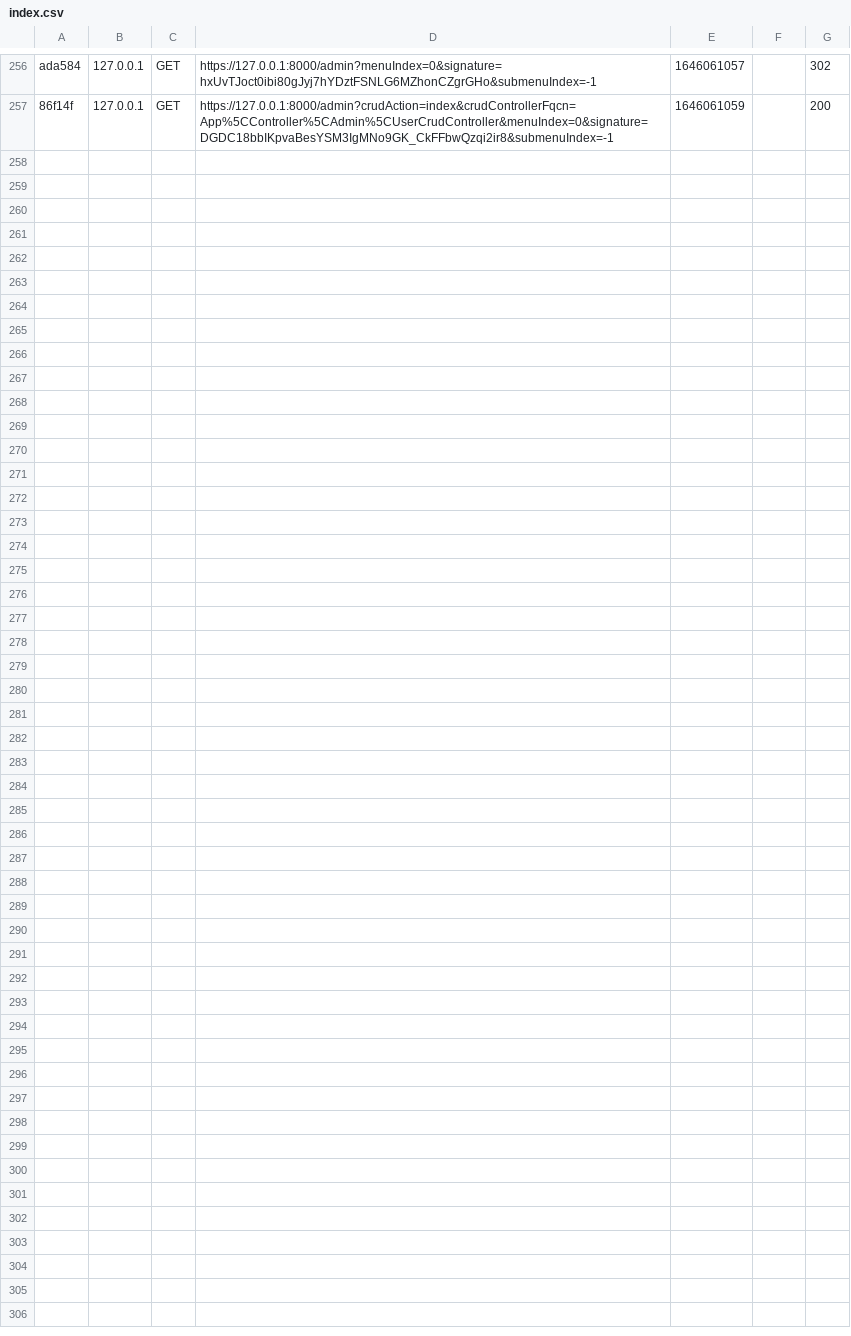
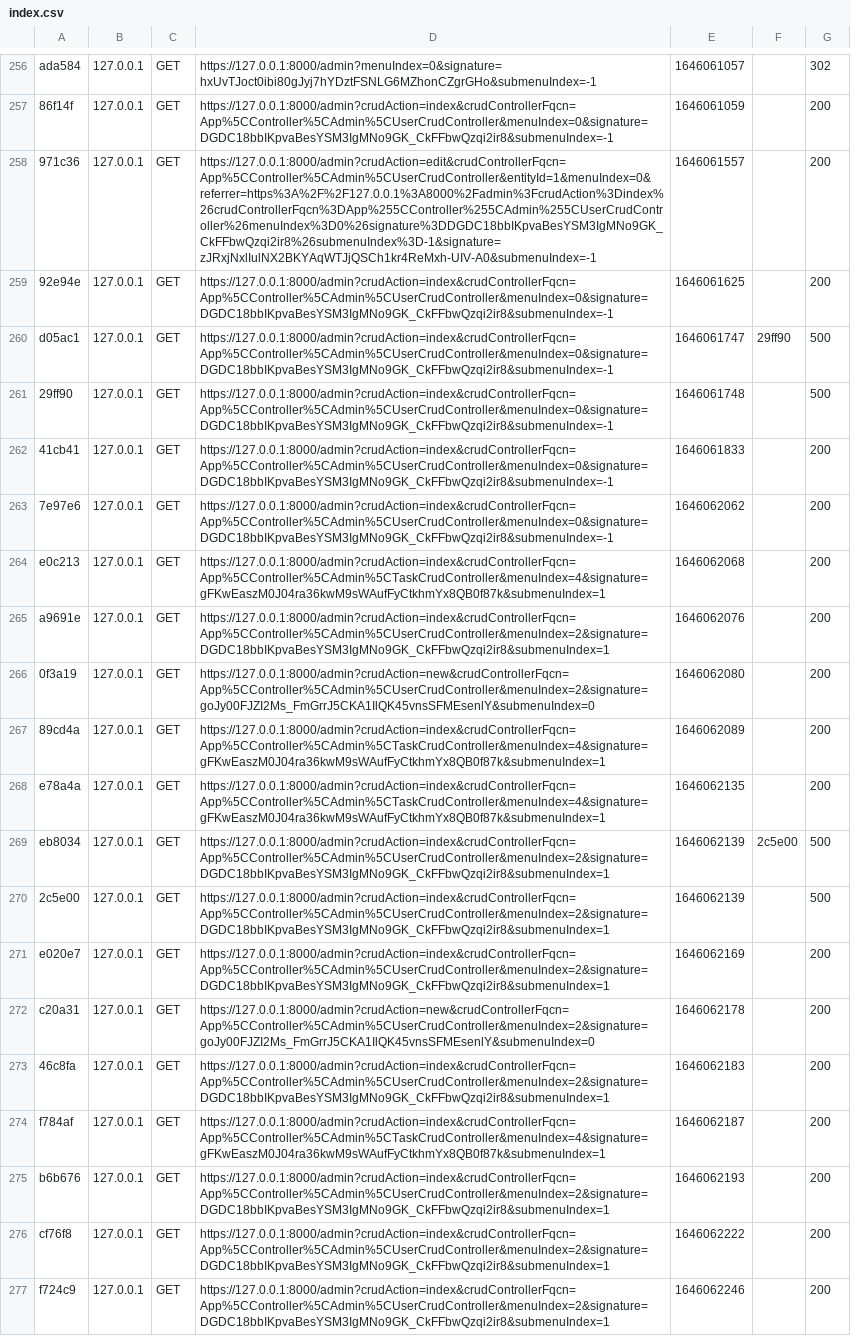
Before and after one commit to avamdui/TODOLIST, a CSV file: var/cache/dev/profiler/index.csv, drawn as a sheet; only a part is shown, gaps mark what is left out; the diff names each change by its address in the sheet, - before the commit and + after, or states it on an @@ line.

Commit message:
Admin

```diff
--- a/var/cache/dev/profiler/index.csv
+++ b/var/cache/dev/profiler/index.csv
+row 258: 971c36 | 127.0.0.1 | GET | https://127.0.0.1:8000/admin?crudAction=edit&crudControllerFqcn=App%5CController%5CAdmin%5CUserCrudController&entityId=1&menuIndex=0&referrer=https%3A%2F%2F127.0.0.1%3A8000%2Fadmin%3FcrudAction%3Dindex%26crudControllerFqcn%3DApp%255CController%255CAdmin%255CUserCrudController%26menuIndex%3D0%26signature%3DDGDC18bbIKpvaBesYSM3IgMNo9GK_CkFFbwQzqi2ir8%26submenuIndex%3D-1&signature=zJRxjNxlIulNX2BKYAqWTJjQSCh1kr4ReMxh-UIV-A0&submenuIndex=-1 | 1646061557 |  | 200
+row 259: 92e94e | 127.0.0.1 | GET | https://127.0.0.1:8000/admin?crudAction=index&crudControllerFqcn=App%5CController%5CAdmin%5CUserCrudController&menuIndex=0&signature=DGDC18bbIKpvaBesYSM3IgMNo9GK_CkFFbwQzqi2ir8&submenuIndex=-1 | 1646061625 |  | 200
+row 260: d05ac1 | 127.0.0.1 | GET | https://127.0.0.1:8000/admin?crudAction=index&crudControllerFqcn=App%5CController%5CAdmin%5CUserCrudController&menuIndex=0&signature=DGDC18bbIKpvaBesYSM3IgMNo9GK_CkFFbwQzqi2ir8&submenuIndex=-1 | 1646061747 | 29ff90 | 500
+row 261: 29ff90 | 127.0.0.1 | GET | https://127.0.0.1:8000/admin?crudAction=index&crudControllerFqcn=App%5CController%5CAdmin%5CUserCrudController&menuIndex=0&signature=DGDC18bbIKpvaBesYSM3IgMNo9GK_CkFFbwQzqi2ir8&submenuIndex=-1 | 1646061748 |  | 500
+row 262: 41cb41 | 127.0.0.1 | GET | https://127.0.0.1:8000/admin?crudAction=index&crudControllerFqcn=App%5CController%5CAdmin%5CUserCrudController&menuIndex=0&signature=DGDC18bbIKpvaBesYSM3IgMNo9GK_CkFFbwQzqi2ir8&submenuIndex=-1 | 1646061833 |  | 200
+row 263: 7e97e6 | 127.0.0.1 | GET | https://127.0.0.1:8000/admin?crudAction=index&crudControllerFqcn=App%5CController%5CAdmin%5CUserCrudController&menuIndex=0&signature=DGDC18bbIKpvaBesYSM3IgMNo9GK_CkFFbwQzqi2ir8&submenuIndex=-1 | 1646062062 |  | 200
+row 264: e0c213 | 127.0.0.1 | GET | https://127.0.0.1:8000/admin?crudAction=index&crudControllerFqcn=App%5CController%5CAdmin%5CTaskCrudController&menuIndex=4&signature=gFKwEaszM0J04ra36kwM9sWAufFyCtkhmYx8QB0f87k&submenuIndex=1 | 1646062068 |  | 200
+row 265: a9691e | 127.0.0.1 | GET | https://127.0.0.1:8000/admin?crudAction=index&crudControllerFqcn=App%5CController%5CAdmin%5CUserCrudController&menuIndex=2&signature=DGDC18bbIKpvaBesYSM3IgMNo9GK_CkFFbwQzqi2ir8&submenuIndex=1 | 1646062076 |  | 200
+row 266: 0f3a19 | 127.0.0.1 | GET | https://127.0.0.1:8000/admin?crudAction=new&crudControllerFqcn=App%5CController%5CAdmin%5CUserCrudController&menuIndex=2&signature=goJy00FJZI2Ms_FmGrrJ5CKA1IlQK45vnsSFMEsenlY&submenuIndex=0 | 1646062080 |  | 200
+row 267: 89cd4a | 127.0.0.1 | GET | https://127.0.0.1:8000/admin?crudAction=index&crudControllerFqcn=App%5CController%5CAdmin%5CTaskCrudController&menuIndex=4&signature=gFKwEaszM0J04ra36kwM9sWAufFyCtkhmYx8QB0f87k&submenuIndex=1 | 1646062089 |  | 200
+row 268: e78a4a | 127.0.0.1 | GET | https://127.0.0.1:8000/admin?crudAction=index&crudControllerFqcn=App%5CController%5CAdmin%5CTaskCrudController&menuIndex=4&signature=gFKwEaszM0J04ra36kwM9sWAufFyCtkhmYx8QB0f87k&submenuIndex=1 | 1646062135 |  | 200
+row 269: eb8034 | 127.0.0.1 | GET | https://127.0.0.1:8000/admin?crudAction=index&crudControllerFqcn=App%5CController%5CAdmin%5CUserCrudController&menuIndex=2&signature=DGDC18bbIKpvaBesYSM3IgMNo9GK_CkFFbwQzqi2ir8&submenuIndex=1 | 1646062139 | 2c5e00 | 500
+row 270: 2c5e00 | 127.0.0.1 | GET | https://127.0.0.1:8000/admin?crudAction=index&crudControllerFqcn=App%5CController%5CAdmin%5CUserCrudController&menuIndex=2&signature=DGDC18bbIKpvaBesYSM3IgMNo9GK_CkFFbwQzqi2ir8&submenuIndex=1 | 1646062139 |  | 500
+row 271: e020e7 | 127.0.0.1 | GET | https://127.0.0.1:8000/admin?crudAction=index&crudControllerFqcn=App%5CController%5CAdmin%5CUserCrudController&menuIndex=2&signature=DGDC18bbIKpvaBesYSM3IgMNo9GK_CkFFbwQzqi2ir8&submenuIndex=1 | 1646062169 |  | 200
+row 272: c20a31 | 127.0.0.1 | GET | https://127.0.0.1:8000/admin?crudAction=new&crudControllerFqcn=App%5CController%5CAdmin%5CUserCrudController&menuIndex=2&signature=goJy00FJZI2Ms_FmGrrJ5CKA1IlQK45vnsSFMEsenlY&submenuIndex=0 | 1646062178 |  | 200
+row 273: 46c8fa | 127.0.0.1 | GET | https://127.0.0.1:8000/admin?crudAction=index&crudControllerFqcn=App%5CController%5CAdmin%5CUserCrudController&menuIndex=2&signature=DGDC18bbIKpvaBesYSM3IgMNo9GK_CkFFbwQzqi2ir8&submenuIndex=1 | 1646062183 |  | 200
+row 274: f784af | 127.0.0.1 | GET | https://127.0.0.1:8000/admin?crudAction=index&crudControllerFqcn=App%5CController%5CAdmin%5CTaskCrudController&menuIndex=4&signature=gFKwEaszM0J04ra36kwM9sWAufFyCtkhmYx8QB0f87k&submenuIndex=1 | 1646062187 |  | 200
+row 275: b6b676 | 127.0.0.1 | GET | https://127.0.0.1:8000/admin?crudAction=index&crudControllerFqcn=App%5CController%5CAdmin%5CUserCrudController&menuIndex=2&signature=DGDC18bbIKpvaBesYSM3IgMNo9GK_CkFFbwQzqi2ir8&submenuIndex=1 | 1646062193 |  | 200
+row 276: cf76f8 | 127.0.0.1 | GET | https://127.0.0.1:8000/admin?crudAction=index&crudControllerFqcn=App%5CController%5CAdmin%5CUserCrudController&menuIndex=2&signature=DGDC18bbIKpvaBesYSM3IgMNo9GK_CkFFbwQzqi2ir8&submenuIndex=1 | 1646062222 |  | 200
+row 277: f724c9 | 127.0.0.1 | GET | https://127.0.0.1:8000/admin?crudAction=index&crudControllerFqcn=App%5CController%5CAdmin%5CUserCrudController&menuIndex=2&signature=DGDC18bbIKpvaBesYSM3IgMNo9GK_CkFFbwQzqi2ir8&submenuIndex=1 | 1646062246 |  | 200
```
Also changed, not shown: 9 other files.
